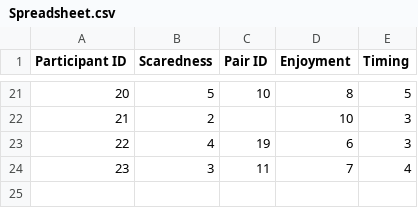
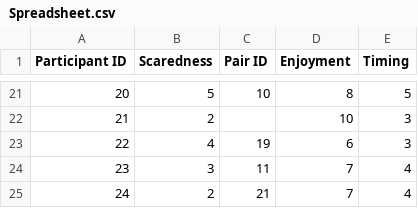
Before and after one commit to motherlymuppet/EDA-Horror-Game, a CSV file: minecraftdata/Spreadsheet.csv, drawn as a sheet; only a part is shown, gaps mark what is left out.

Commit message:
fix spreadsheet

```diff
--- a/minecraftdata/Spreadsheet.csv
+++ b/minecraftdata/Spreadsheet.csv
@@ -24 +24,2 @@ Participant ID,Scaredness,Pair ID,Enjoyment,Timing
 23,3,11,7,4
+24,2,21,7,4
```
